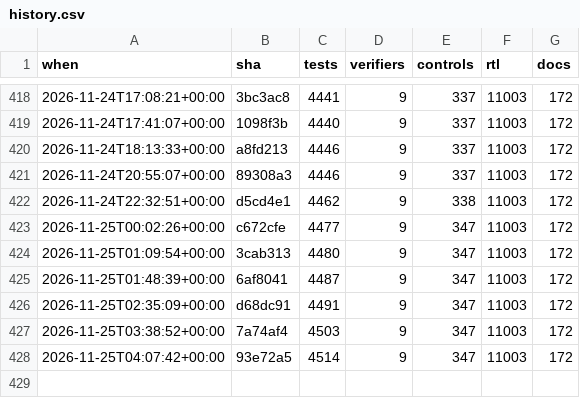
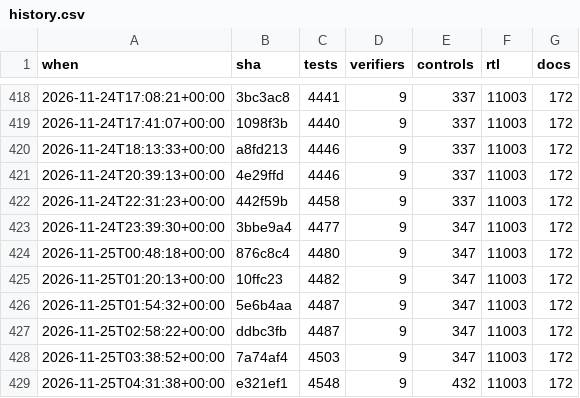
Before and after one commit to 2AMLogic/gf180-parasynth, a CSV file: docs/scorecard/history.csv, drawn as a sheet; only a part is shown, gaps mark what is left out.

```diff
--- a/docs/scorecard/history.csv
+++ b/docs/scorecard/history.csv
@@ -420,9 +420,10 @@ when,sha,tests,verifiers,controls,rtl,docs
 2026-11-24T18:13:33+00:00,a8fd213,4446,9,337,11003,172
-2026-11-24T20:55:07+00:00,89308a3,4446,9,337,11003,172
-2026-11-24T22:32:51+00:00,d5cd4e1,4462,9,338,11003,172
-2026-11-25T00:02:26+00:00,c672cfe,4477,9,347,11003,172
-2026-11-25T01:09:54+00:00,3cab313,4480,9,347,11003,172
-2026-11-25T01:48:39+00:00,6af8041,4487,9,347,11003,172
-2026-11-25T02:35:09+00:00,d68dc91,4491,9,347,11003,172
+2026-11-24T20:39:13+00:00,4e29ffd,4446,9,337,11003,172
+2026-11-24T22:31:23+00:00,442f59b,4458,9,337,11003,172
+2026-11-24T23:39:30+00:00,3bbe9a4,4477,9,347,11003,172
+2026-11-25T00:48:18+00:00,876c8c4,4480,9,347,11003,172
+2026-11-25T01:20:13+00:00,10ffc23,4482,9,347,11003,172
+2026-11-25T01:54:32+00:00,5e6b4aa,4487,9,347,11003,172
+2026-11-25T02:58:22+00:00,ddbc3fb,4487,9,347,11003,172
 2026-11-25T03:38:52+00:00,7a74af4,4503,9,347,11003,172
-2026-11-25T04:07:42+00:00,93e72a5,4514,9,347,11003,172
+2026-11-25T04:31:38+00:00,e321ef1,4548,9,432,11003,172
```
Also changed, not shown: 1 other file.
